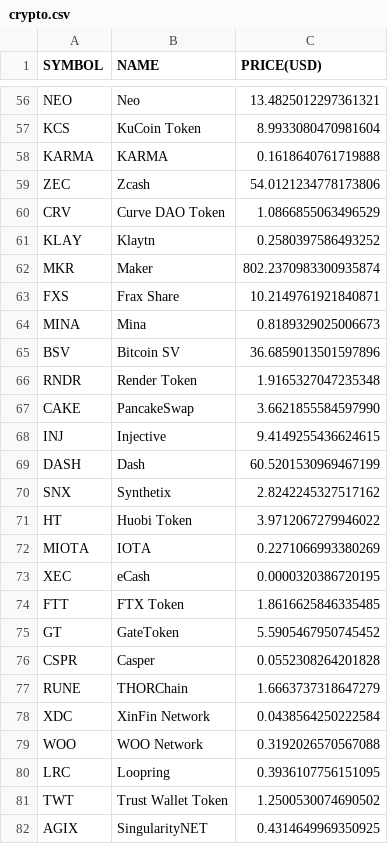
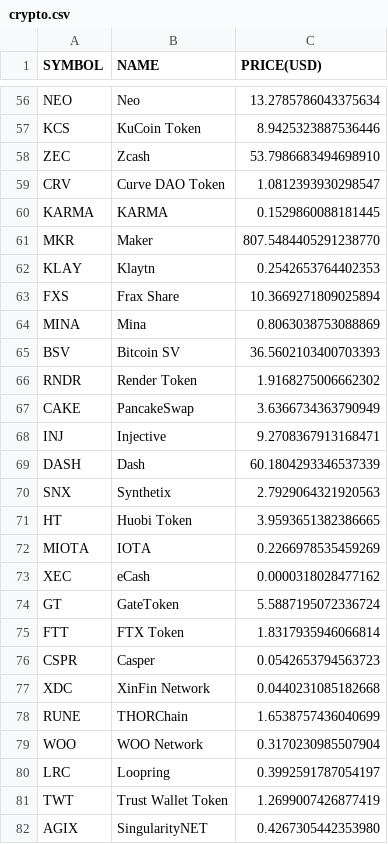
Before and after one commit to chrisliti/Crypto-Test, a CSV file: crypto.csv, drawn as a sheet; only a part is shown, gaps mark what is left out; removed rows and columns are numbered as before the commit, all else as after; the diff covers the shown part only; the diff names each change by its address in the sheet, - before the commit and + after, or states it on an @@ line.

```diff
--- a/crypto.csv
+++ b/crypto.csv
-C56 (PRICE(USD)): 13.4825012297361321
+C56 (PRICE(USD)): 13.2785786043375634
-C57 (PRICE(USD)): 8.9933080470981604
+C57 (PRICE(USD)): 8.9425323887536446
-row 58: KARMA | KARMA | 0.1618640761719888
-C58 (PRICE(USD)): 54.0121234778173806
+C58 (PRICE(USD)): 53.7986683494698910
-C59 (PRICE(USD)): 1.0866855063496529
+C59 (PRICE(USD)): 1.0812393930298547
-row 61: KLAY | Klaytn | 0.2580397586493252
+row 60: KARMA | KARMA | 0.1529860088181445
-C61 (PRICE(USD)): 802.2370983300935874
+C61 (PRICE(USD)): 807.5484405291238770
+row 62: KLAY | Klaytn | 0.2542653764402353
-C63 (PRICE(USD)): 10.2149761921840871
+C63 (PRICE(USD)): 10.3669271809025894
-C64 (PRICE(USD)): 0.8189329025006673
+C64 (PRICE(USD)): 0.8063038753088869
-C65 (PRICE(USD)): 36.6859013501597896
+C65 (PRICE(USD)): 36.5602103400703393
-C66 (PRICE(USD)): 1.9165327047235348
+C66 (PRICE(USD)): 1.9168275006662302
-C67 (PRICE(USD)): 3.6621855584597990
+C67 (PRICE(USD)): 3.6366734363790949
-C68 (PRICE(USD)): 9.4149255436624615
+C68 (PRICE(USD)): 9.2708367913168471
-C69 (PRICE(USD)): 60.5201530969467199
+C69 (PRICE(USD)): 60.1804293346537339
-C70 (PRICE(USD)): 2.8242245327517162
+C70 (PRICE(USD)): 2.7929064321920563
-C71 (PRICE(USD)): 3.9712067279946022
+C71 (PRICE(USD)): 3.9593651382386665
-C72 (PRICE(USD)): 0.2271066993380269
+C72 (PRICE(USD)): 0.2266978535459269
-C73 (PRICE(USD)): 0.0000320386720195
+C73 (PRICE(USD)): 0.0000318028477162
-row 74: FTT | FTX Token | 1.8616625846335485
-C74 (PRICE(USD)): 5.5905467950745452
+C74 (PRICE(USD)): 5.5887195072336724
+row 75: FTT | FTX Token | 1.8317935946066814
-C76 (PRICE(USD)): 0.0552308264201828
+C76 (PRICE(USD)): 0.0542653794563723
-row 77: RUNE | THORChain | 1.6663737318647279
-C77 (PRICE(USD)): 0.0438564250222584
+C77 (PRICE(USD)): 0.0440231085182668
+row 78: RUNE | THORChain | 1.6538757436040699
-C79 (PRICE(USD)): 0.3192026570567088
+C79 (PRICE(USD)): 0.3170230985507904
-C80 (PRICE(USD)): 0.3936107756151095
+C80 (PRICE(USD)): 0.3992591787054197
-C81 (PRICE(USD)): 1.2500530074690502
+C81 (PRICE(USD)): 1.2699007426877419
-C82 (PRICE(USD)): 0.4314649969350925
+C82 (PRICE(USD)): 0.4267305442353980
```
Also changed, not shown: 7 added rows, 7 removed rows and 66 edited cells elsewhere in this file, crypto dated.csv.
